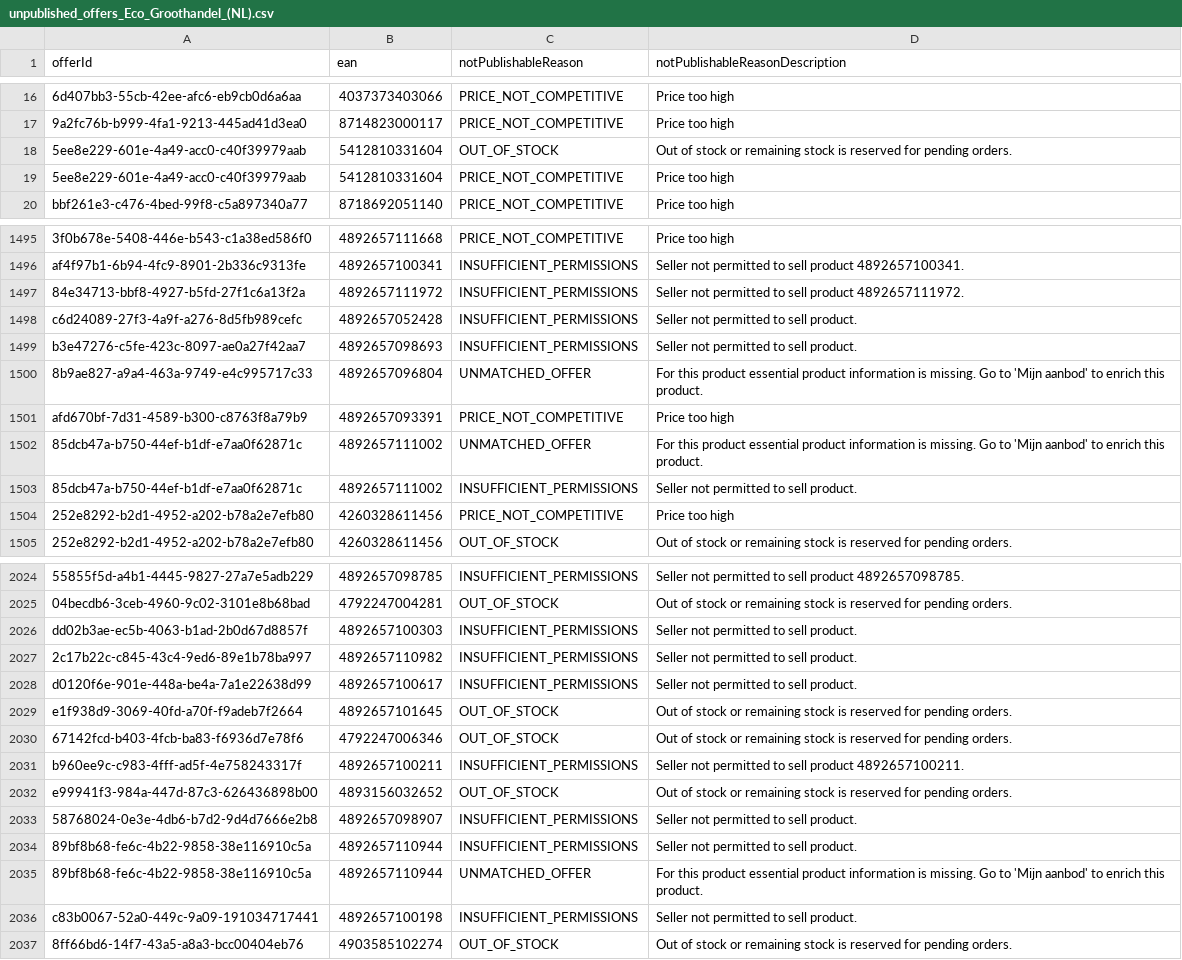
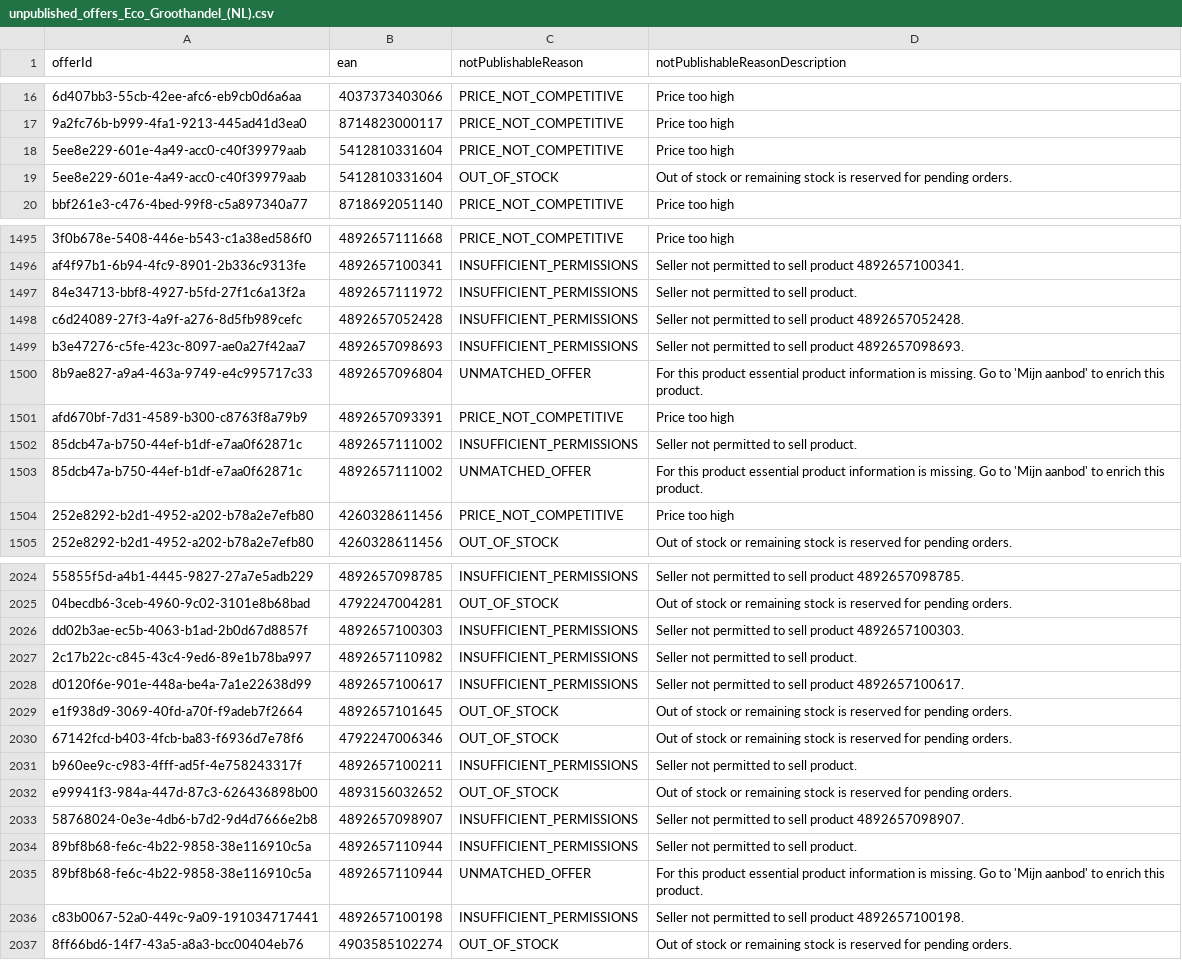
Before and after one commit to semjanssen98/unpublished_offers, a CSV file: unpublished_offers_Eco_Groothandel_(NL).csv, drawn as a sheet; only a part is shown, gaps mark what is left out; the diff covers the shown part only; the diff names each change by its address in the sheet, - before the commit and + after, or states it on an @@ line.

Commit message:
Update CSV files

```diff
--- a/unpublished_offers_Eco_Groothandel_(NL).csv
+++ b/unpublished_offers_Eco_Groothandel_(NL).csv
@@ row 18 moved to row 19: 5ee8e229-601e-4a49-acc0-c40f39979aab @@
-D1497 (notPublishableReasonDescription): Seller not permitted to sell product 4892657111972.
+D1497 (notPublishableReasonDescription): Seller not permitted to sell product.
-D1498 (notPublishableReasonDescription): Seller not permitted to sell product.
+D1498 (notPublishableReasonDescription): Seller not permitted to sell product 4892657052428.
-D1499 (notPublishableReasonDescription): Seller not permitted to sell product.
+D1499 (notPublishableReasonDescription): Seller not permitted to sell product 4892657098693.
@@ row 1502 moved to row 1503: 85dcb47a-b750-44ef-b1df-e7aa0f62871c @@
-D2026 (notPublishableReasonDescription): Seller not permitted to sell product.
+D2026 (notPublishableReasonDescription): Seller not permitted to sell product 4892657100303.
-D2028 (notPublishableReasonDescription): Seller not permitted to sell product.
+D2028 (notPublishableReasonDescription): Seller not permitted to sell product 4892657100617.
-D2031 (notPublishableReasonDescription): Seller not permitted to sell product 4892657100211.
+D2031 (notPublishableReasonDescription): Seller not permitted to sell product.
-D2033 (notPublishableReasonDescription): Seller not permitted to sell product.
+D2033 (notPublishableReasonDescription): Seller not permitted to sell product 4892657098907.
-D2036 (notPublishableReasonDescription): Seller not permitted to sell product.
+D2036 (notPublishableReasonDescription): Seller not permitted to sell product 4892657100198.
```
Also changed, not shown: 53 moved rows and 8 edited cells elsewhere in this file.
